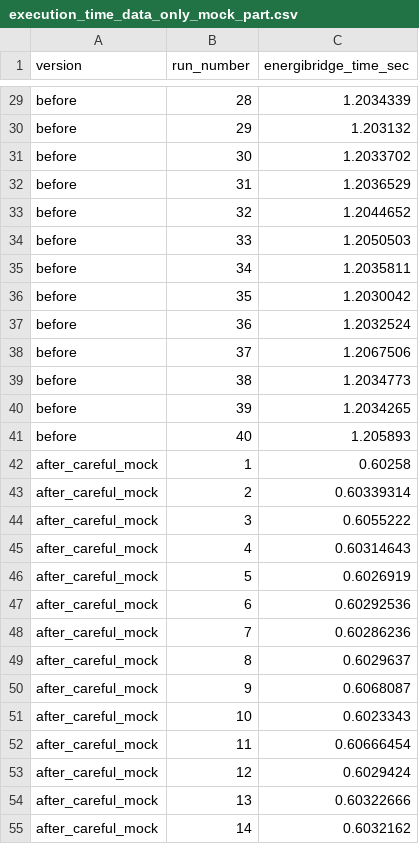
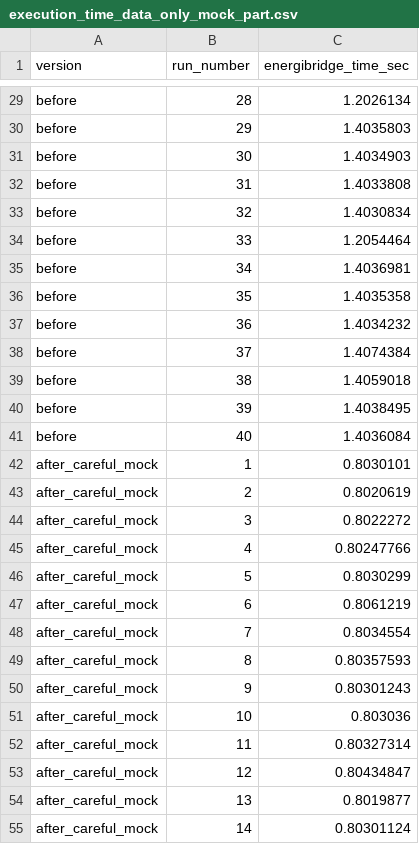
Before and after one commit to liu906/SpeedUpSlowTest, a CSV file: versions/pydicom_1636/execution_time_data_only_mock_part.csv, drawn as a sheet; only a part is shown, gaps mark what is left out; the diff covers the shown part only; the diff names each change by its address in the sheet, - before the commit and + after, or states it on an @@ line.

```diff
--- a/versions/pydicom_1636/execution_time_data_only_mock_part.csv
+++ b/versions/pydicom_1636/execution_time_data_only_mock_part.csv
-C29 (energibridge_time_sec): 1.2034339
+C29 (energibridge_time_sec): 1.2026134
-C30 (energibridge_time_sec): 1.203132
+C30 (energibridge_time_sec): 1.4035803
-C31 (energibridge_time_sec): 1.2033702
+C31 (energibridge_time_sec): 1.4034903
-C32 (energibridge_time_sec): 1.2036529
+C32 (energibridge_time_sec): 1.4033808
-C33 (energibridge_time_sec): 1.2044652
+C33 (energibridge_time_sec): 1.4030834
-C34 (energibridge_time_sec): 1.2050503
+C34 (energibridge_time_sec): 1.2054464
-C35 (energibridge_time_sec): 1.2035811
+C35 (energibridge_time_sec): 1.4036981
-C36 (energibridge_time_sec): 1.2030042
+C36 (energibridge_time_sec): 1.4035358
-C37 (energibridge_time_sec): 1.2032524
+C37 (energibridge_time_sec): 1.4034232
-C38 (energibridge_time_sec): 1.2067506
+C38 (energibridge_time_sec): 1.4074384
-C39 (energibridge_time_sec): 1.2034773
+C39 (energibridge_time_sec): 1.4059018
-C40 (energibridge_time_sec): 1.2034265
+C40 (energibridge_time_sec): 1.4038495
-C41 (energibridge_time_sec): 1.205893
+C41 (energibridge_time_sec): 1.4036084
-C42 (energibridge_time_sec): 0.60258
+C42 (energibridge_time_sec): 0.8030101
-C43 (energibridge_time_sec): 0.60339314
+C43 (energibridge_time_sec): 0.8020619
-C44 (energibridge_time_sec): 0.6055222
+C44 (energibridge_time_sec): 0.8022272
-C45 (energibridge_time_sec): 0.60314643
+C45 (energibridge_time_sec): 0.80247766
-C46 (energibridge_time_sec): 0.6026919
+C46 (energibridge_time_sec): 0.8030299
-C47 (energibridge_time_sec): 0.60292536
+C47 (energibridge_time_sec): 0.8061219
-C48 (energibridge_time_sec): 0.60286236
+C48 (energibridge_time_sec): 0.8034554
-C49 (energibridge_time_sec): 0.6029637
+C49 (energibridge_time_sec): 0.80357593
-C50 (energibridge_time_sec): 0.6068087
+C50 (energibridge_time_sec): 0.80301243
-C51 (energibridge_time_sec): 0.6023343
+C51 (energibridge_time_sec): 0.803036
-C52 (energibridge_time_sec): 0.60666454
+C52 (energibridge_time_sec): 0.80327314
-C53 (energibridge_time_sec): 0.6029424
+C53 (energibridge_time_sec): 0.80434847
-C54 (energibridge_time_sec): 0.60322666
+C54 (energibridge_time_sec): 0.8019877
-C55 (energibridge_time_sec): 0.6032162
+C55 (energibridge_time_sec): 0.80301124
```
Also changed, not shown: 53 edited cells elsewhere in this file, versions/project_summary_only_mock_part.csv, versions/pydicom_1636/energy_data_only_mock_part.csv, 4 other files.
